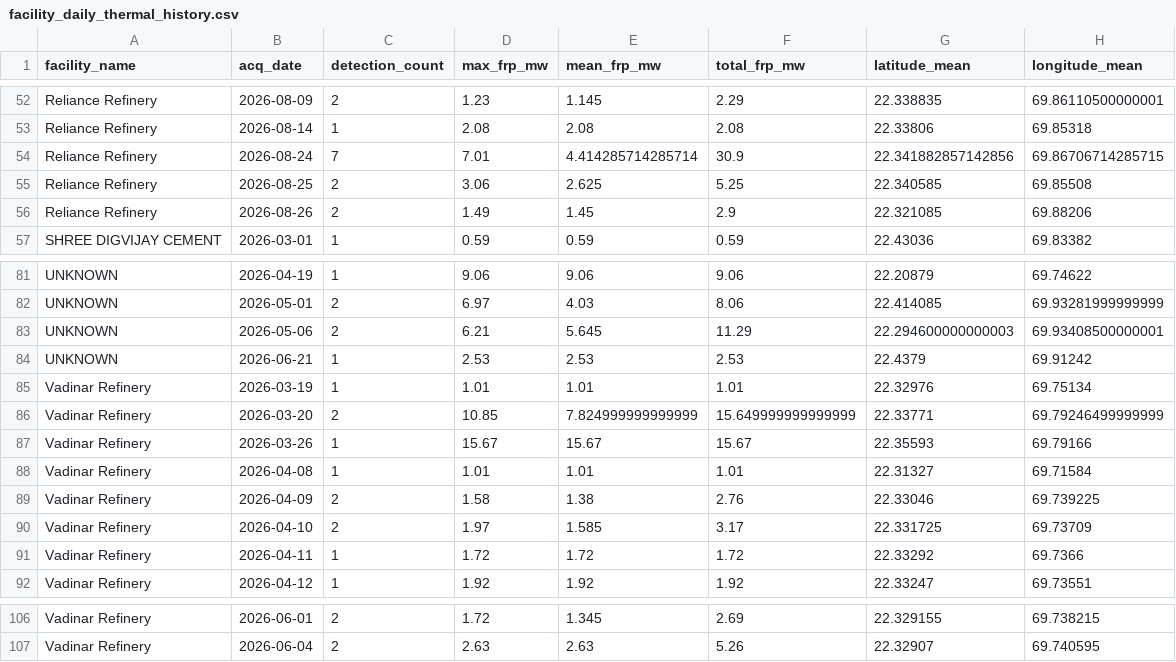
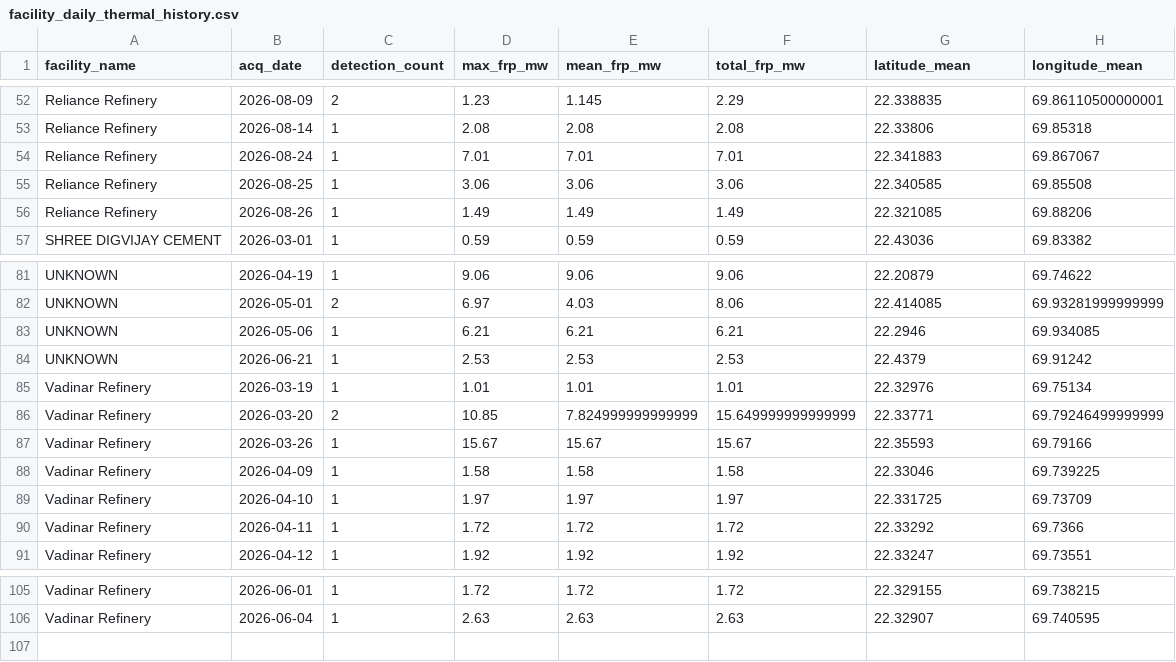
Before and after one commit to PARANJOTHI-R/SIH_26162-Industrial-Thermal-Anomaly-Intelligence, a CSV file: FIRMS/SIH26162_DATA/analysis/facility_daily_thermal_history.csv, drawn as a sheet; only a part is shown, gaps mark what is left out; removed rows and columns are numbered as before the commit, all else as after; the diff covers the shown part only; the diff names each change by its address in the sheet, - before the commit and + after, or states it on an @@ line.

```diff
--- a/FIRMS/SIH26162_DATA/analysis/facility_daily_thermal_history.csv
+++ b/FIRMS/SIH26162_DATA/analysis/facility_daily_thermal_history.csv
-C54 (detection_count): 7
+C54 (detection_count): 1
-E54 (mean_frp_mw): 4.414285714285714
+E54 (mean_frp_mw): 7.01
-F54 (total_frp_mw): 30.9
+F54 (total_frp_mw): 7.01
-G54 (latitude_mean): 22.341882857142856
+G54 (latitude_mean): 22.341883
-H54 (longitude_mean): 69.86706714285715
+H54 (longitude_mean): 69.867067
-C55:C56 (detection_count): 2
+C55:C56 (detection_count): 1
-E55 (mean_frp_mw): 2.625
+E55 (mean_frp_mw): 3.06
-F55 (total_frp_mw): 5.25
+F55 (total_frp_mw): 3.06
-E56 (mean_frp_mw): 1.45
+E56 (mean_frp_mw): 1.49
-F56 (total_frp_mw): 2.9
+F56 (total_frp_mw): 1.49
-C83 (detection_count): 2
+C83 (detection_count): 1
-E83 (mean_frp_mw): 5.645
+E83 (mean_frp_mw): 6.21
-F83 (total_frp_mw): 11.29
+F83 (total_frp_mw): 6.21
-G83 (latitude_mean): 22.294600000000003
+G83 (latitude_mean): 22.2946
-H83 (longitude_mean): 69.93408500000001
+H83 (longitude_mean): 69.934085
-row 88: Vadinar Refinery | 2026-04-08 | 1 | 1.01 | 1.01 | 1.01 | 22.31327 | 69.71584
-C88:C89 (detection_count): 2
+C88:C89 (detection_count): 1
-E88 (mean_frp_mw): 1.38
+E88 (mean_frp_mw): 1.58
-F88 (total_frp_mw): 2.76
+F88 (total_frp_mw): 1.58
-E89 (mean_frp_mw): 1.585
+E89 (mean_frp_mw): 1.97
-F89 (total_frp_mw): 3.17
+F89 (total_frp_mw): 1.97
-C105:C106 (detection_count): 2
+C105:C106 (detection_count): 1
-E105 (mean_frp_mw): 1.345
+E105 (mean_frp_mw): 1.72
-F105 (total_frp_mw): 2.69
+F105 (total_frp_mw): 1.72
-F106 (total_frp_mw): 5.26
+F106 (total_frp_mw): 2.63
```
Also changed, not shown: 70 edited cells elsewhere in this file, FIRMS/SIH26162_DATA/analysis/facility_behavior_assessment.csv, FIRMS/SIH26162_DATA/analysis/facility_behavior_baseline.csv, 52 other files.
